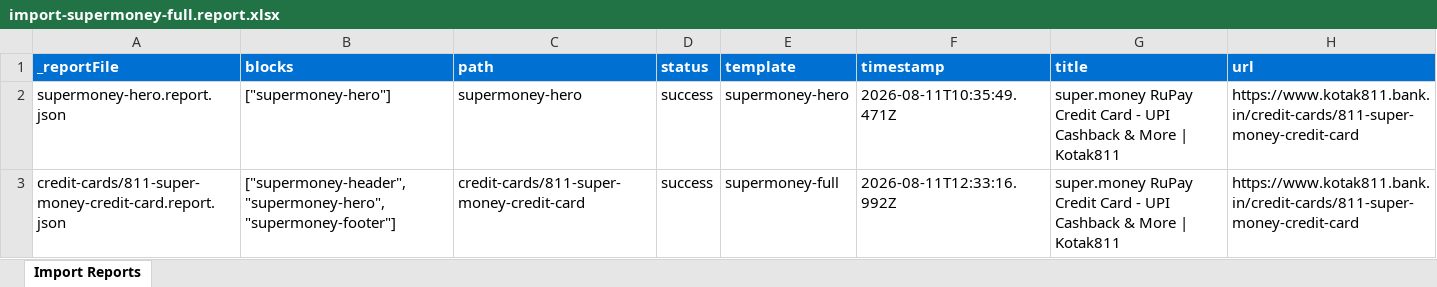
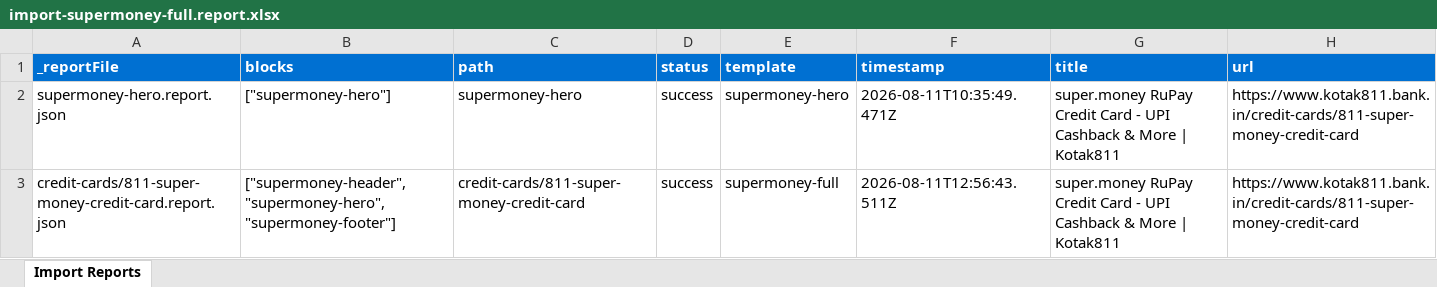
Before and after one commit to yogesh-nagarajan/kotak-training, an Excel workbook: tools/importer/reports/import-supermoney-full.report.xlsx, sheet Import Reports, drawn as a sheet; values as stored, in another font and other column widths than the file's, no borders; the diff names each change by its address in the sheet, - before the commit and + after, or states it on an @@ line.

```diff
--- a/tools/importer/reports/import-supermoney-full.report.xlsx (sheet Import Reports)
+++ b/tools/importer/reports/import-supermoney-full.report.xlsx (sheet Import Reports)
-F3 (timestamp): 2026-08-11T12:33:16.992Z
+F3 (timestamp): 2026-08-11T12:56:43.511Z
```
Also changed, not shown: 4 other files.
